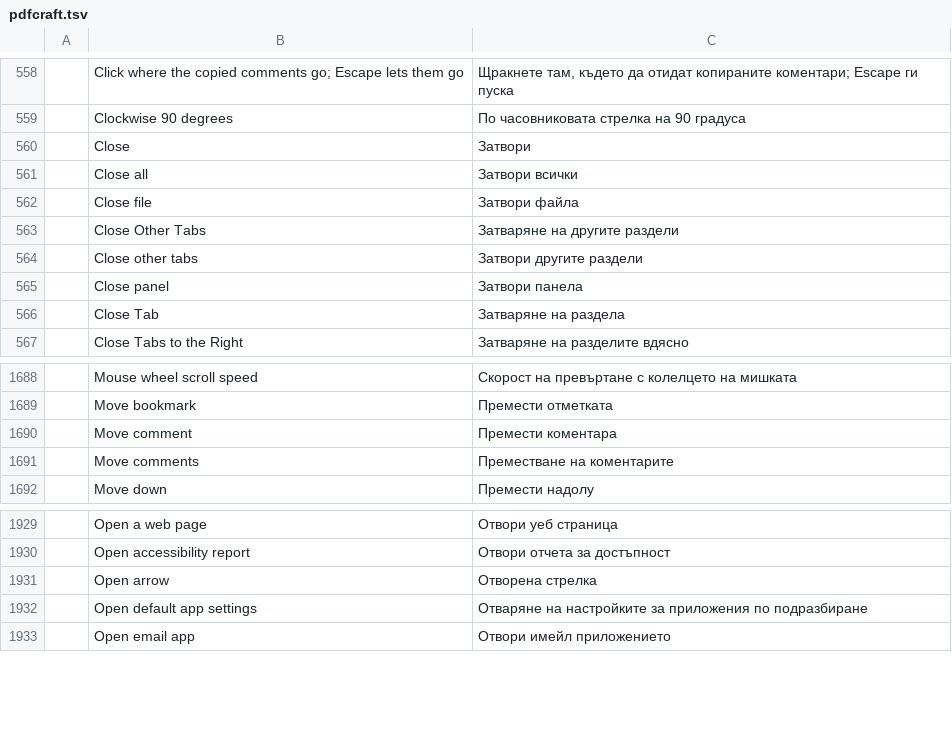
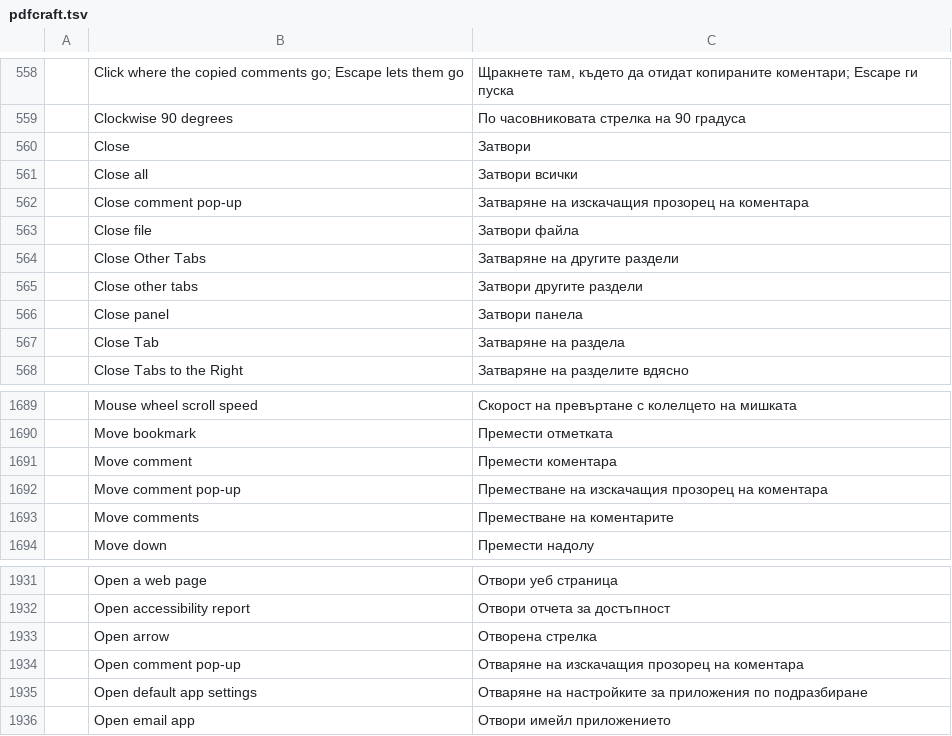
Before and after one commit to BBQ-MAN/craft-i18n, a TSV file: locales/bg/pdfcraft.tsv, drawn as a sheet; only a part is shown, gaps mark what is left out; the diff names each change by its address in the sheet, - before the commit and + after, or states it on an @@ line.

```diff
--- a/locales/bg/pdfcraft.tsv
+++ b/locales/bg/pdfcraft.tsv
+row 562:  | Close comment pop-up | Затваряне на изскачащия прозорец на коментара
+row 1692:  | Move comment pop-up | Преместване на изскачащия прозорец на коментара
+row 1934:  | Open comment pop-up | Отваряне на изскачащия прозорец на коментара
```
Also changed, not shown: locales/el/pdfcraft.tsv, locales/kk/pdfcraft.tsv, 22 other files.
